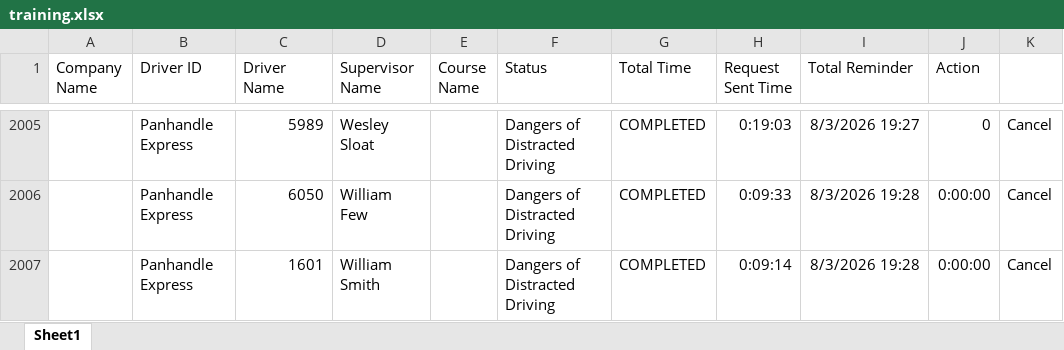
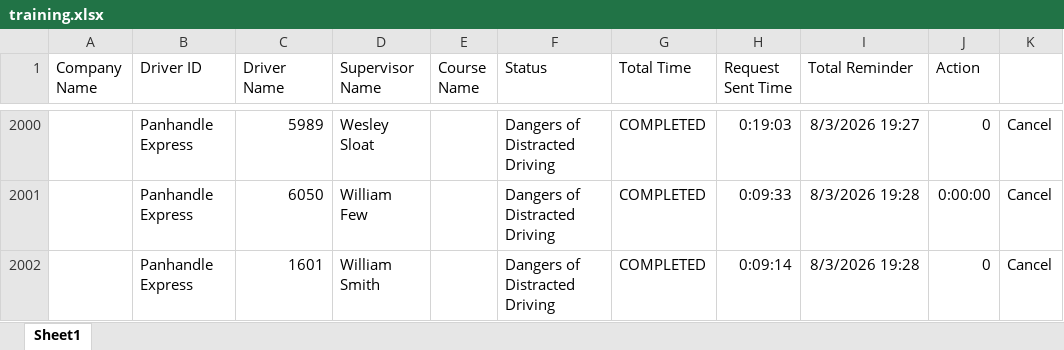
Before and after one commit to jmullins-DEN/panhandle-express, an Excel workbook: training.xlsx, sheet Sheet1, drawn as a sheet; only a part is shown, gaps mark what is left out; values as stored, in another font and other column widths than the file's, no borders; addresses are those after the commit; the diff covers the shown part only; the diff names each change by its address in the sheet, - before the commit and + after, or states it on an @@ line.

```diff
--- a/training.xlsx (sheet Sheet1)
+++ b/training.xlsx (sheet Sheet1)
-J2002 (Action): 0:00:00
+J2002 (Action): 0
```
Also changed, not shown: 5 removed rows and 36 edited cells elsewhere in this sheet.
